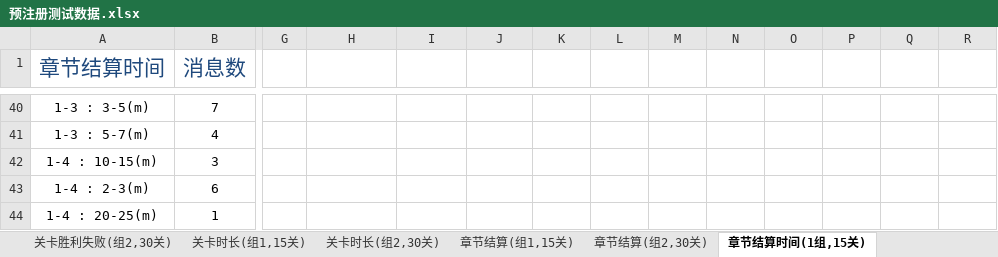
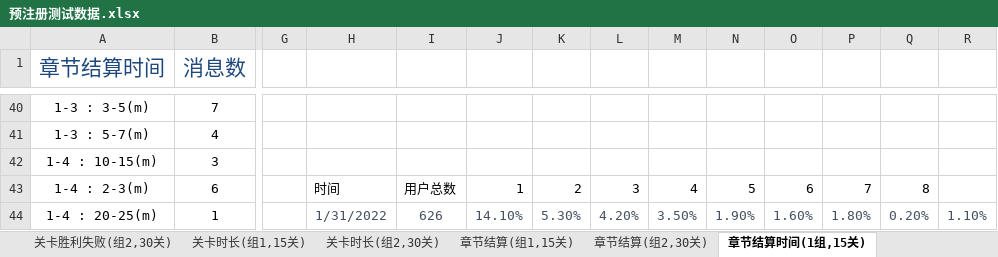
Before and after one commit to wzwqhfy/gunfire_config_table, an Excel workbook: 预注册测试数据.xlsx, sheet 章节结算时间(1组,15关), drawn as a sheet; only a part is shown, gaps mark what is left out; values as stored, in another font and other column widths than the file's, no borders; conditional formats not drawn; the diff covers the shown part only; the diff names each change by its address in the sheet, - before the commit and + after, or states it on an @@ line.

Commit message:
第一次测试数据提交

```diff
--- a/预注册测试数据.xlsx (sheet 章节结算时间(1组,15关))
+++ b/预注册测试数据.xlsx (sheet 章节结算时间(1组,15关))
-H43: (empty)
+H43: 时间
-I43: (empty)
+I43: 用户总数
-J43: (empty)
+J43: 1
-K43: (empty)
+K43: 2
-L43: (empty)
+L43: 3
-M43: (empty)
+M43: 4
-N43: (empty)
+N43: 5
-O43: (empty)
+O43: 6
-P43: (empty)
+P43: 7
-Q43: (empty)
+Q43: 8
-H44: (empty)
+H44: 1/31/2022
-I44: (empty)
+I44: 626
-J44: (empty)
+J44: 14.10%
-K44: (empty)
+K44: 5.30%
-L44: (empty)
+L44: 4.20%
-M44: (empty)
+M44: 3.50%
-N44: (empty)
+N44: 1.90%
-O44: (empty)
+O44: 1.60%
-P44: (empty)
+P44: 1.80%
-Q44: (empty)
+Q44: 0.20%
-R44: (empty)
+R44: 1.10%
```
Also changed, not shown: 64 edited cells and cell formats elsewhere in this sheet.
